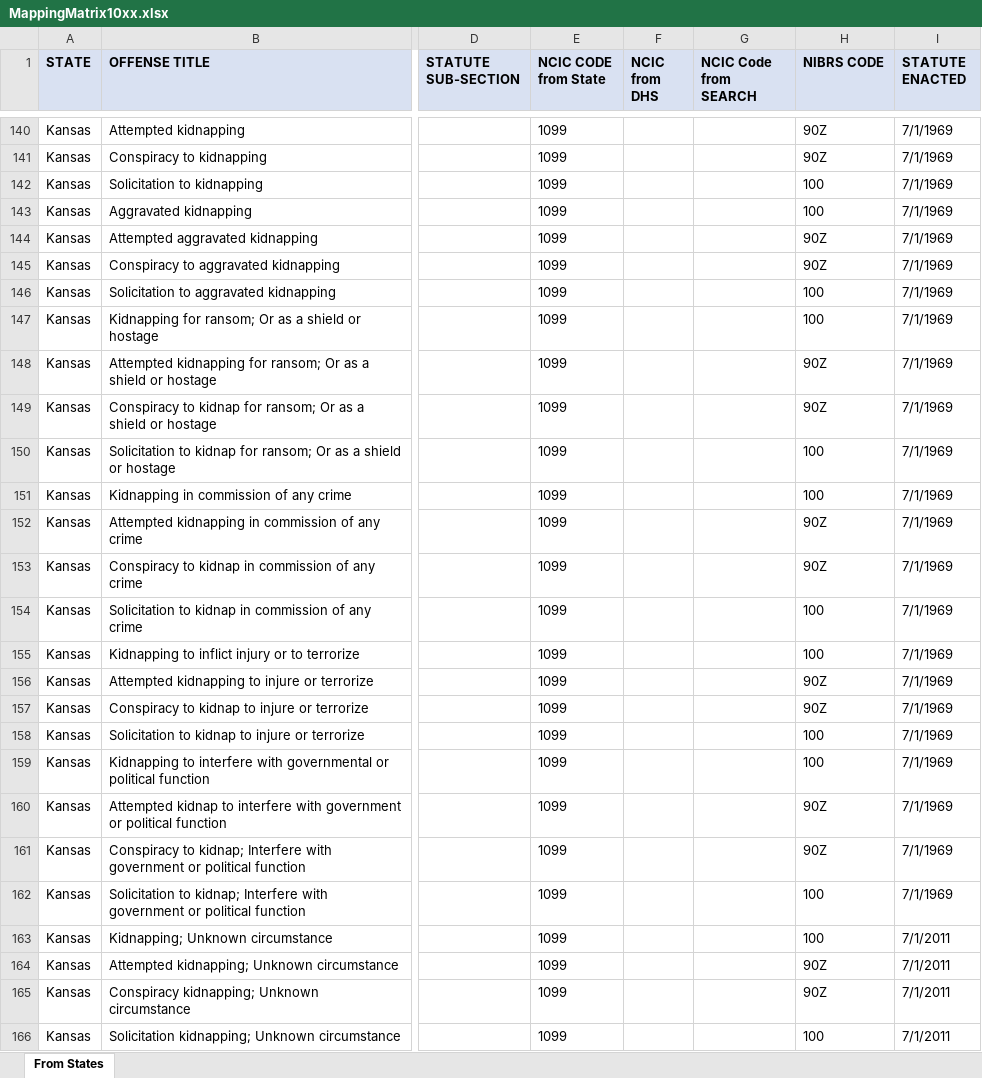
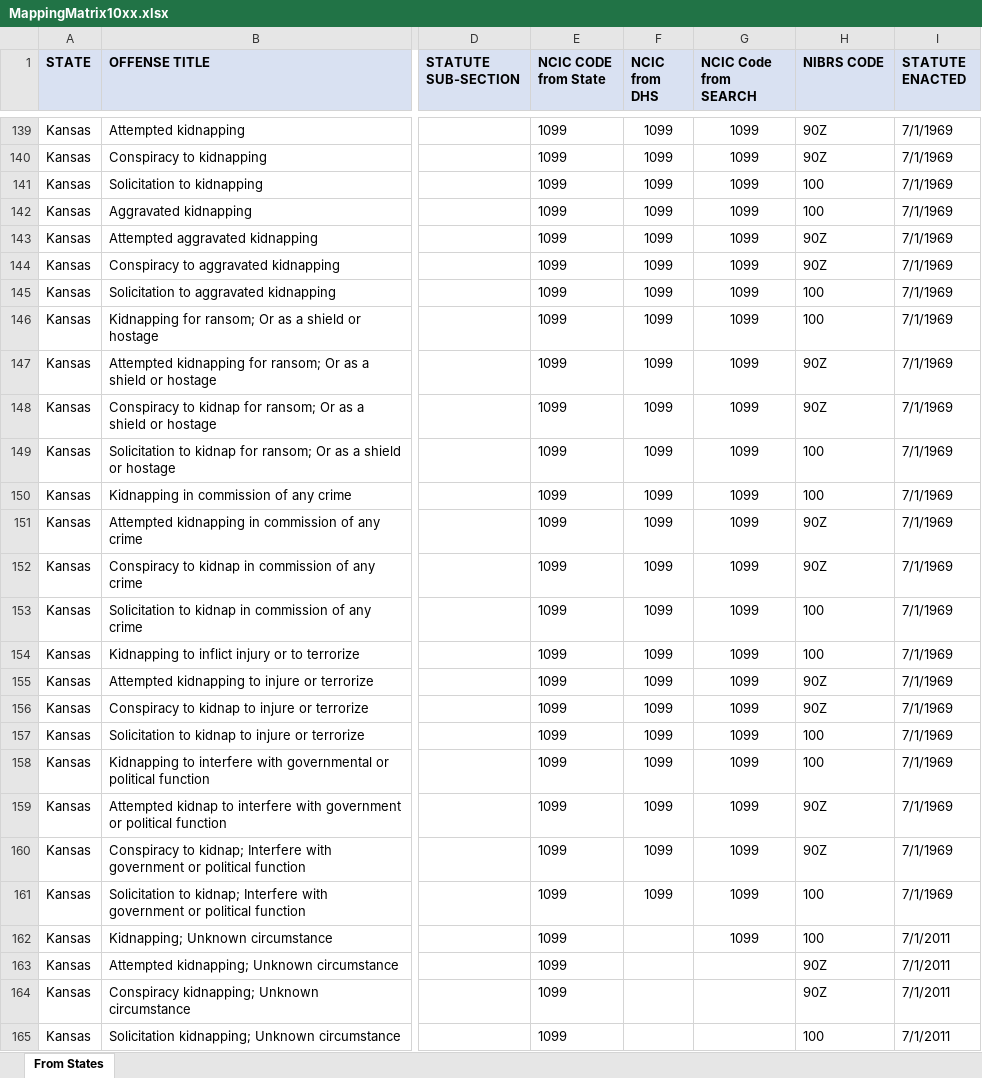
Before and after one commit to cuervo15116/DHS-LENS, an Excel workbook: MappingMatrix10xx.xlsx, sheet From States, drawn as a sheet; only a part is shown, gaps mark what is left out; values as stored, in another font and other column widths than the file's, no borders; addresses are those after the commit; the diff covers the shown part only; the diff names each change by its address in the sheet, - before the commit and + after, or states it on an @@ line.

```diff
--- a/MappingMatrix10xx.xlsx (sheet From States)
+++ b/MappingMatrix10xx.xlsx (sheet From States)
-F139:F161 (NCIC from DHS): (empty)
+F139:F161 (NCIC from DHS): 1099
-G139:G162 (NCIC Code from SEARCH): (empty)
+G139:G162 (NCIC Code from SEARCH): 1099
```
Also changed, not shown: other rows of this sheet.
